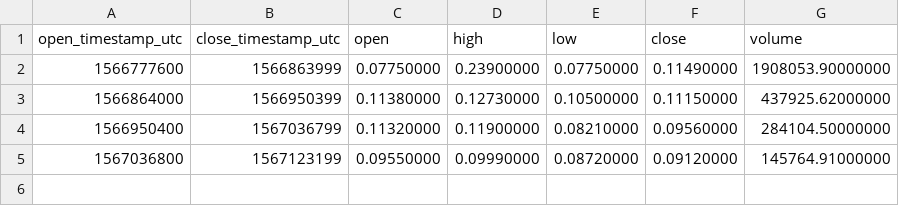
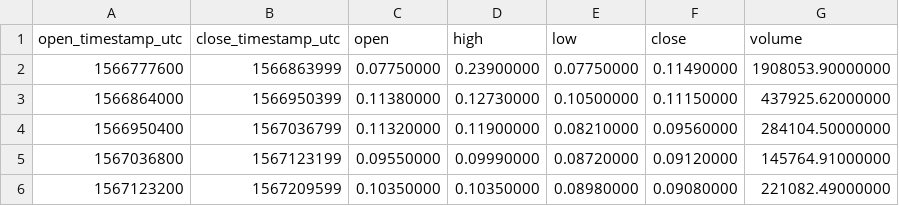
Before and after one commit to cryptobigbro/binance-PERLUSDC, a CSV file: binance-PERLUSDC-1d.csv, drawn as a sheet; the diff names each change by its address in the sheet, - before the commit and + after, or states it on an @@ line.

```diff
--- a/binance-PERLUSDC-1d.csv
+++ b/binance-PERLUSDC-1d.csv
+row 6: 1567123200 | 1567209599 | 0.10350000 | 0.10350000 | 0.08980000 | 0.09080000 | 221082.49000000
```
Also changed, not shown: binance-PERLUSDC-1h.csv, 1 other file.
